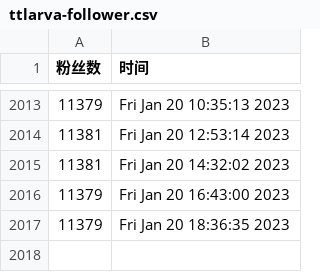
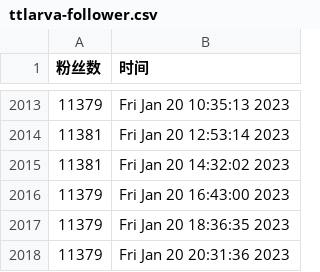
Before and after one commit to ttttLarva/Lava, a CSV file: scripts/ttlarva-follower.csv, drawn as a sheet; only a part is shown, gaps mark what is left out.

Commit message:
update followers count daily

```diff
--- a/scripts/ttlarva-follower.csv
+++ b/scripts/ttlarva-follower.csv
@@ -2017 +2017,2 @@
 11379,Fri Jan 20 18:36:35 2023
+11379,Fri Jan 20 20:31:36 2023
```
